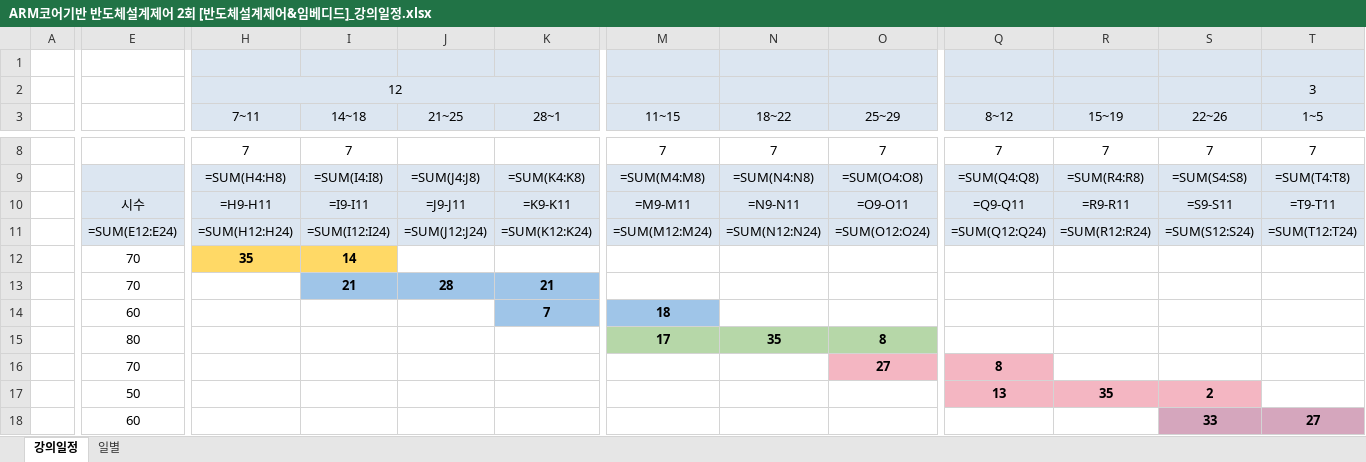
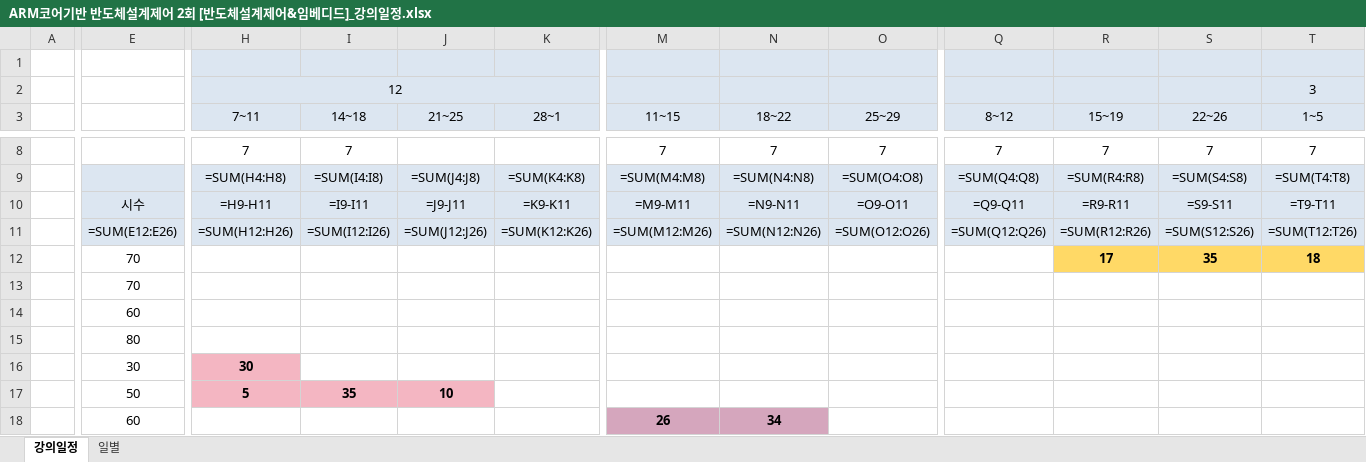
Before and after one commit to gotree94/GJ_TEACH_SCH, an Excel workbook: ARM코어기반 반도체설계제어 2회 [반도체설계제어&임베디드]_강의일정.xlsx, sheet 강의일정, drawn as a sheet; only a part is shown, gaps mark what is left out; values as stored, in another font and other column widths than the file's, no borders; formulas without a stored value are shown as written; conditional formats not drawn; removed rows and columns are numbered as before the commit, all else as after; rows hold the shown columns only; the diff covers the shown part only; the diff names each change by its address in the sheet, - before the commit and + after, or states it on an @@ line.

```diff
--- a/ARM코어기반 반도체설계제어 2회 [반도체설계제어&임베디드]_강의일정.xlsx (sheet 강의일정)
+++ b/ARM코어기반 반도체설계제어 2회 [반도체설계제어&임베디드]_강의일정.xlsx (sheet 강의일정)
-E11: =SUM(E12:E24)
+E11: =SUM(E12:E26)
-H11 (7~11): =SUM(H12:H24)
+H11 (7~11): =SUM(H12:H26)
-I11 (14~18): =SUM(I12:I24)
+I11 (14~18): =SUM(I12:I26)
-J11 (21~25): =SUM(J12:J24)
+J11 (21~25): =SUM(J12:J26)
-K11 (28~1): =SUM(K12:K24)
+K11 (28~1): =SUM(K12:K26)
-M11 (11~15): =SUM(M12:M24)
+M11 (11~15): =SUM(M12:M26)
-N11 (18~22): =SUM(N12:N24)
+N11 (18~22): =SUM(N12:N26)
-O11 (25~29): =SUM(O12:O24)
+O11 (25~29): =SUM(O12:O26)
-Q11 (8~12): =SUM(Q12:Q24)
+Q11 (8~12): =SUM(Q12:Q26)
-R11 (15~19): =SUM(R12:R24)
+R11 (15~19): =SUM(R12:R26)
-S11 (22~26): =SUM(S12:S24)
+S11 (22~26): =SUM(S12:S26)
-T11 (1~5): =SUM(T12:T24)
+T11 (1~5): =SUM(T12:T26)
-row 12:  | 70 | 35 | 14
-row 13:  | 70 |  | 21 | 28 | 21
-row 14:  | 60 |  |  |  | 7 | 18
-row 15:  | 80 |  |  |  |  | 17 | 35 | 8
-row 16:  | 70 |  |  |  |  |  |  | 27 | 8
-row 17:  | 50 |  |  |  |  |  |  |  | 13 | 35 | 2
+row 12:  | 70 |  |  |  |  |  |  |  |  | 17 | 35 | 18
+row 13:  | 70
+row 14:  | 60
+row 15:  | 80
+row 16:  | 30 | 30
+row 17:  | 50 | 5 | 35 | 10
-M18 (11~15): (empty)
+M18 (11~15): 26
-M18:N18 fill: none
+M18:N18 fill: #D5A6BD
-N18 (18~22): (empty)
+N18 (18~22): 34
-S18 (22~26): 33
+S18 (22~26): (empty)
-S18:T18 fill: #D5A6BD
+S18:T18 fill: none
-T18 (1~5): 27
+T18 (1~5): (empty)
```
Also changed, not shown: 7 added rows, 5 removed rows, 20 edited cells and cell formats elsewhere in this sheet, sheet 일별, 9 other files.
